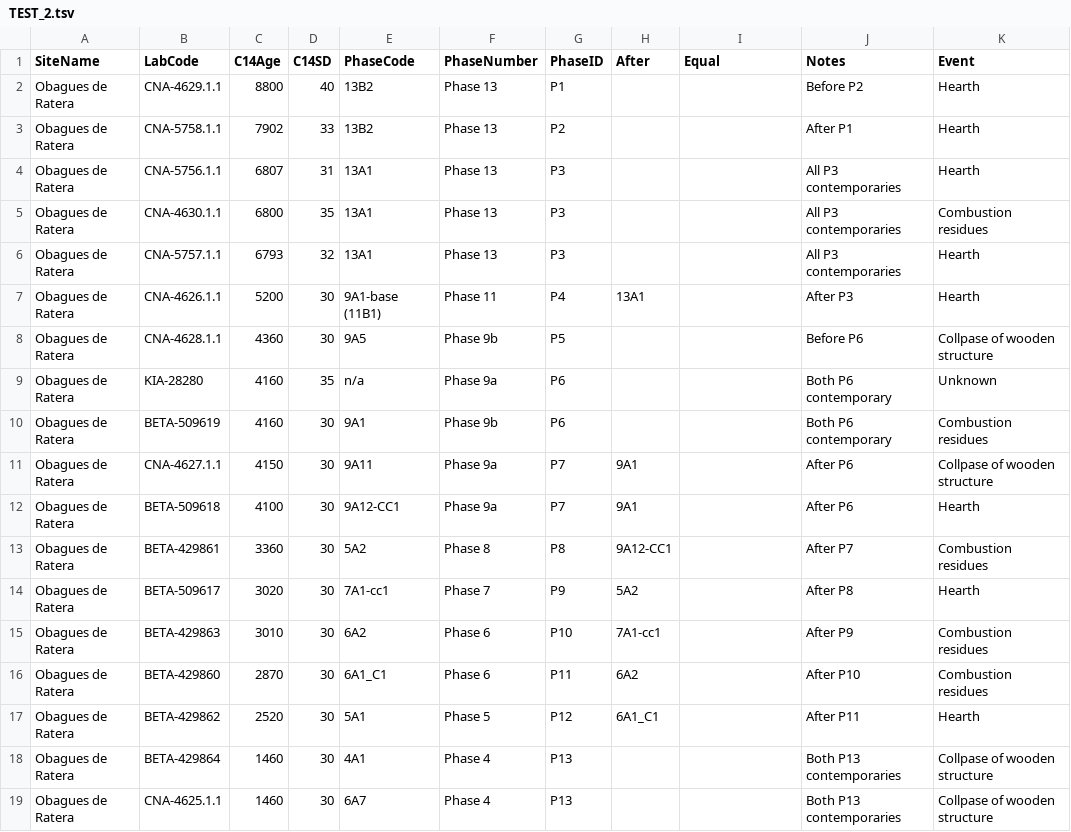
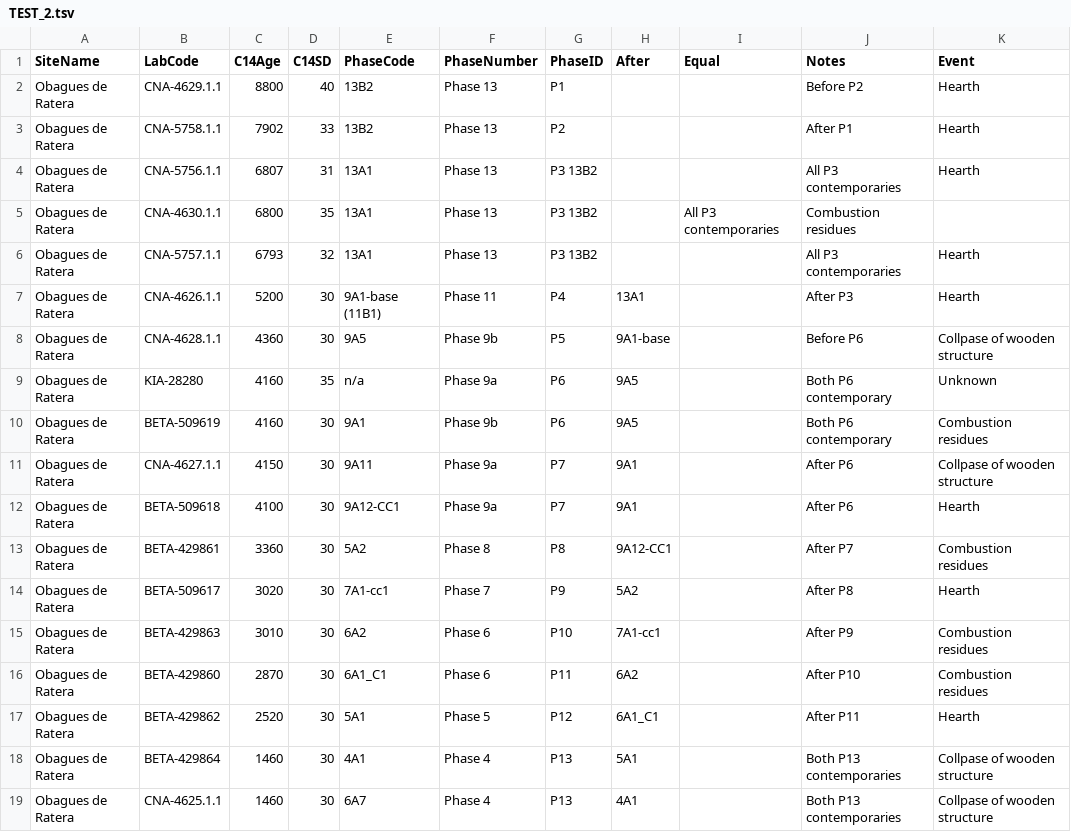
Before and after one commit to historical-time/data-samples, a TSV file: neonet/TEST_2.tsv, drawn as a sheet; the diff names each change by its address in the sheet, - before the commit and + after, or states it on an @@ line.

Commit message:
Update TEST_2.tsv

```diff
--- a/neonet/TEST_2.tsv
+++ b/neonet/TEST_2.tsv
-G4:G6 (PhaseID): P3
+G4:G6 (PhaseID): P3 13B2
-I5 (Equal): (empty)
+I5 (Equal): All P3 contemporaries
-J5 (Notes): All P3 contemporaries
+J5 (Notes): Combustion residues
-K5 (Event): Combustion residues
+K5 (Event): (empty)
-H8 (After): (empty)
+H8 (After): 9A1-base
-H9:H10 (After): (empty)
+H9:H10 (After): 9A5
-H18 (After): (empty)
+H18 (After): 5A1
-H19 (After): (empty)
+H19 (After): 4A1
```
